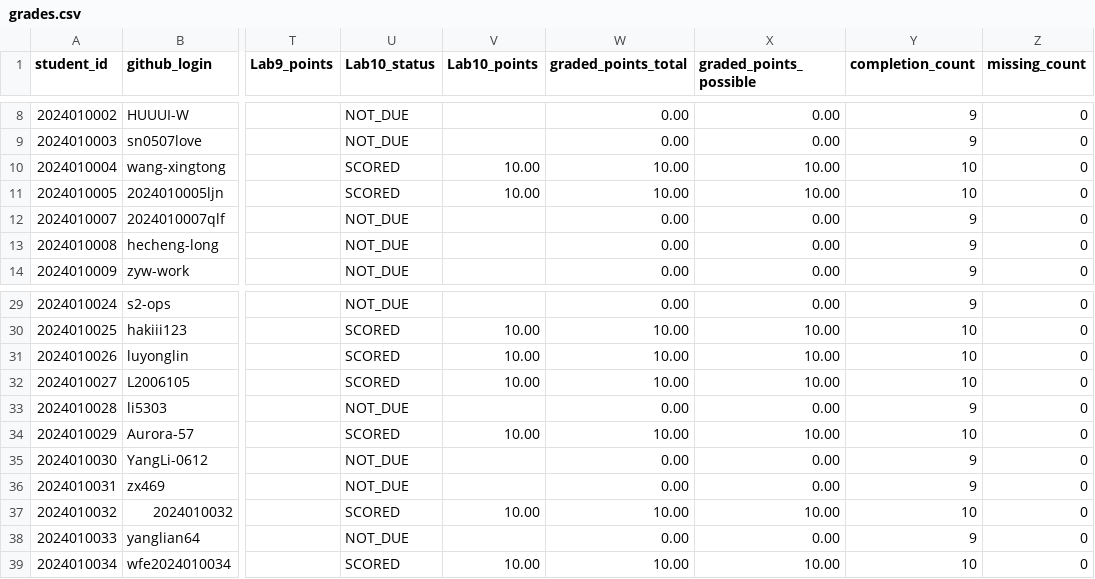
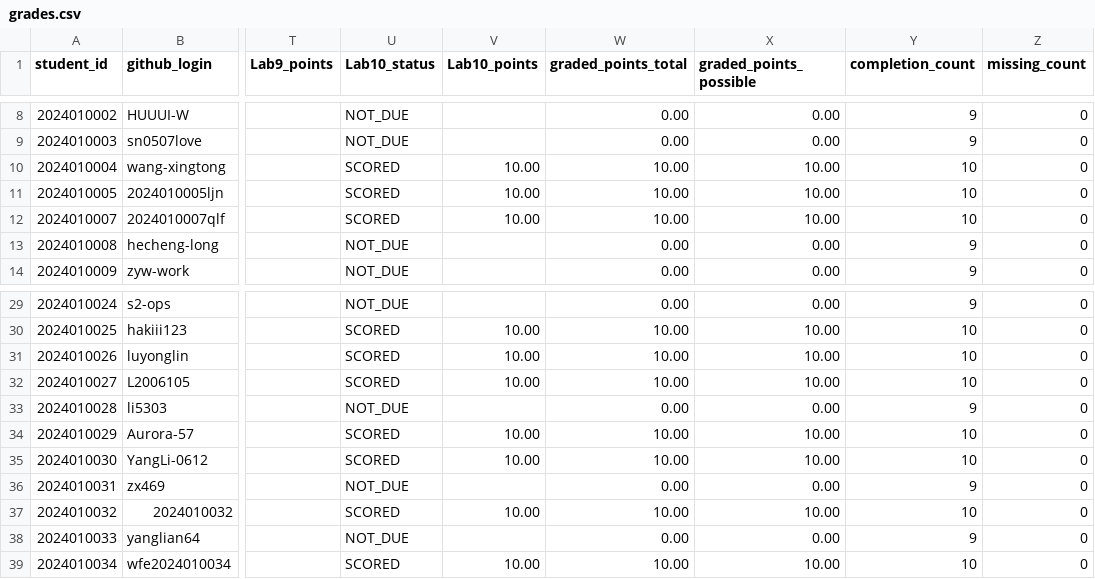
Before and after one commit to LiuXiYing/LogCollectionAndAnalysis, a CSV file: reports/grades.csv, drawn as a sheet; only a part is shown, gaps mark what is left out; the diff names each change by its address in the sheet, - before the commit and + after, or states it on an @@ line.

```diff
--- a/reports/grades.csv
+++ b/reports/grades.csv
-U12 (Lab10_status): NOT_DUE
+U12 (Lab10_status): SCORED
-V12 (Lab10_points): (empty)
+V12 (Lab10_points): 10.00
-W12 (graded_points_total): 0.00
+W12 (graded_points_total): 10.00
-X12 (graded_points_possible): 0.00
+X12 (graded_points_possible): 10.00
-Y12 (completion_count): 9
+Y12 (completion_count): 10
-U35 (Lab10_status): NOT_DUE
+U35 (Lab10_status): SCORED
-V35 (Lab10_points): (empty)
+V35 (Lab10_points): 10.00
-W35 (graded_points_total): 0.00
+W35 (graded_points_total): 10.00
-X35 (graded_points_possible): 0.00
+X35 (graded_points_possible): 10.00
-Y35 (completion_count): 9
+Y35 (completion_count): 10
```
